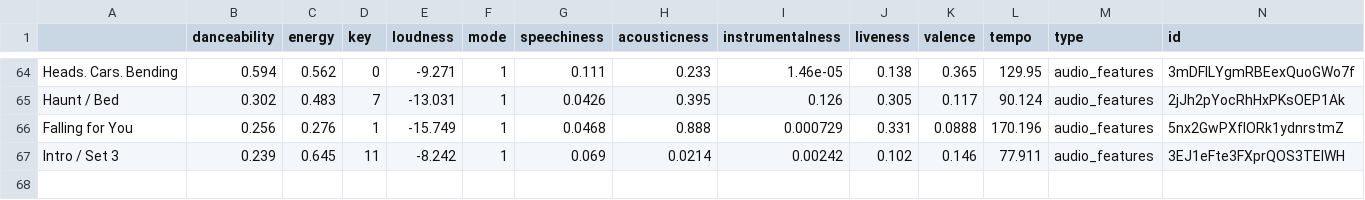
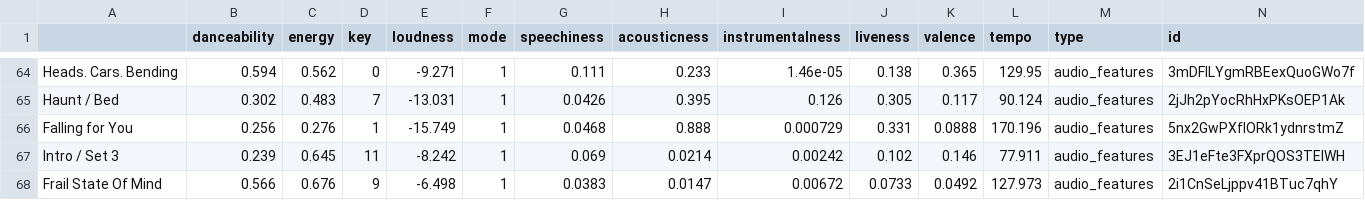
Before and after one commit to darehunt/Spotipy-Personal-Project, a CSV file: ABIIDS/data.csv, drawn as a sheet; only a part is shown, gaps mark what is left out; rows hold the shown columns only; the diff names each change by its address in the sheet, - before the commit and + after, or states it on an @@ line.

```diff
--- a/ABIIDS/data.csv
+++ b/ABIIDS/data.csv
+row 68: Frail State Of Mind | 0.566 | 0.676 | 9 | -6.498 | 1 | 0.0383 | 0.0147 | 0.00672 | 0.0733 | 0.0492 | 127.973 | audio_features | 2i1CnSeLjppv41BTuc7qhY
```
Also changed, not shown: 4 other files.
